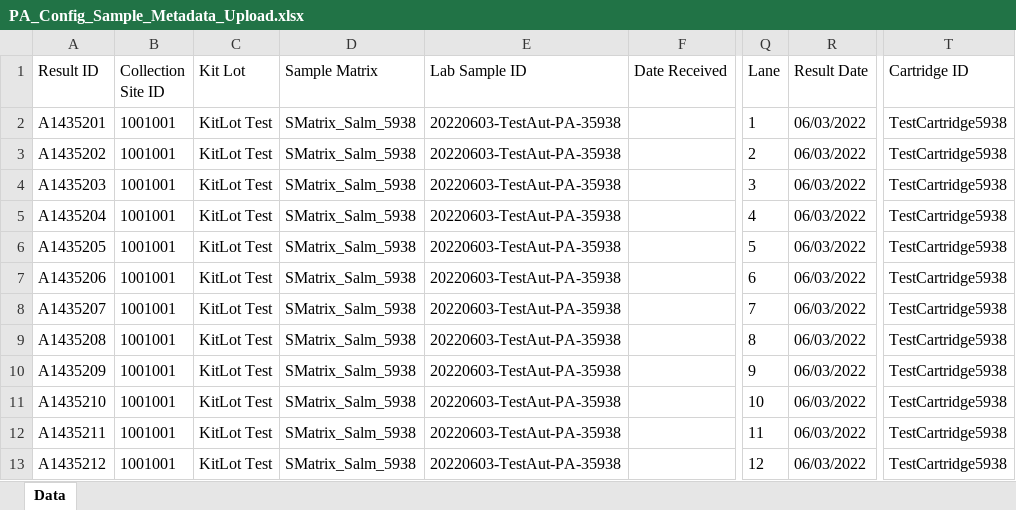
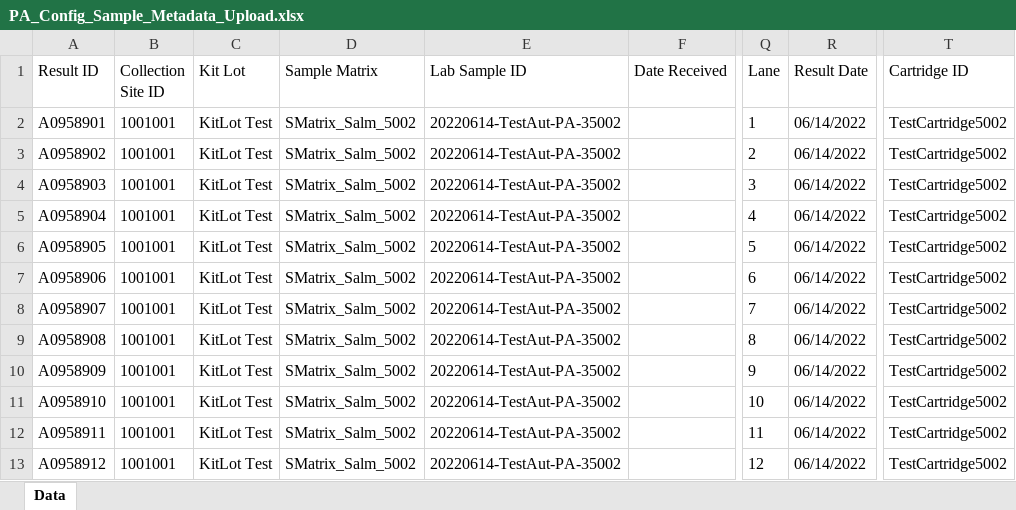
Before and after one commit to KasuriT/Amazon-Assignment, an Excel workbook: Excel/PA_Config_Sample_Metadata_Upload.xlsx, sheet Data, drawn as a sheet; only a part is shown, gaps mark what is left out; values as stored, in another font and other column widths than the file's, no borders; the diff names each change by its address in the sheet, - before the commit and + after, or states it on an @@ line.

```diff
--- a/Excel/PA_Config_Sample_Metadata_Upload.xlsx (sheet Data)
+++ b/Excel/PA_Config_Sample_Metadata_Upload.xlsx (sheet Data)
-A2 (Result ID): A1435201
+A2 (Result ID): A0958901
-D2:D13 (Sample Matrix): SMatrix_Salm_5938
+D2:D13 (Sample Matrix): SMatrix_Salm_5002
-E2:E13 (Lab Sample ID): 20220603-TestAut-PA-35938
+E2:E13 (Lab Sample ID): 20220614-TestAut-PA-35002
-R2:R13 (Result Date): 06/03/2022
+R2:R13 (Result Date): 06/14/2022
-T2:T13 (Cartridge ID): TestCartridge5938
+T2:T13 (Cartridge ID): TestCartridge5002
-A3 (Result ID): A1435202
+A3 (Result ID): A0958902
-A4 (Result ID): A1435203
+A4 (Result ID): A0958903
-A5 (Result ID): A1435204
+A5 (Result ID): A0958904
-A6 (Result ID): A1435205
+A6 (Result ID): A0958905
-A7 (Result ID): A1435206
+A7 (Result ID): A0958906
-A8 (Result ID): A1435207
+A8 (Result ID): A0958907
-A9 (Result ID): A1435208
+A9 (Result ID): A0958908
-A10 (Result ID): A1435209
+A10 (Result ID): A0958909
-A11 (Result ID): A1435210
+A11 (Result ID): A0958910
-A12 (Result ID): A1435211
+A12 (Result ID): A0958911
-A13 (Result ID): A1435212
+A13 (Result ID): A0958912
```
Also changed, not shown: BulkSiteUpload/BulkSiteTemplate.xlsx, Excel/MetaData RunMode1.xlsx, 39 other files.
